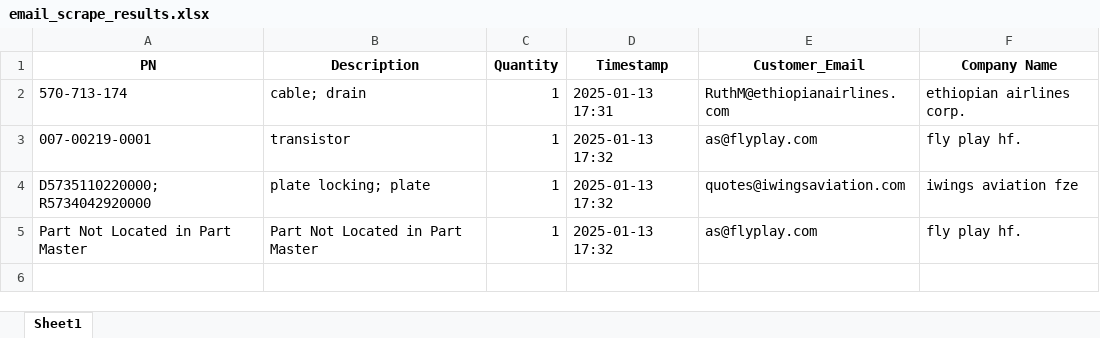
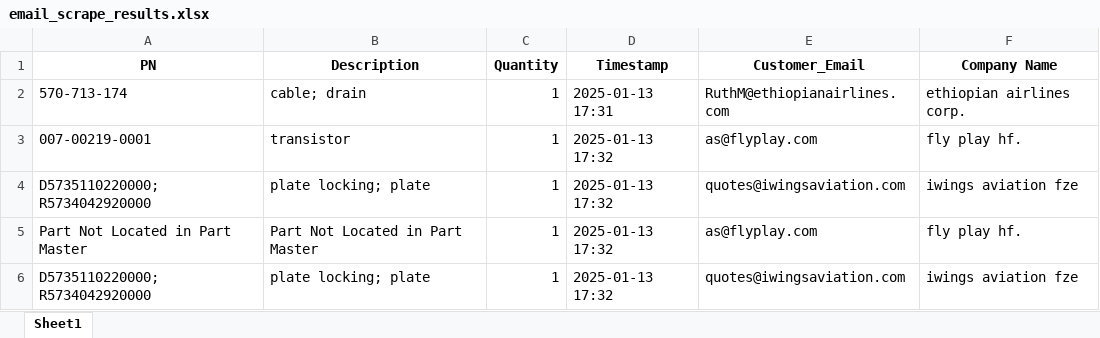
Before and after one commit to tadas-ajsupport/AJS-Tool, an Excel workbook: email_scrape_results.xlsx, sheet Sheet1, drawn as a sheet; values as stored, in another font and other column widths than the file's, no borders; the diff names each change by its address in the sheet, - before the commit and + after, or states it on an @@ line.

Commit message:
Updated Excel file

```diff
--- a/email_scrape_results.xlsx (sheet Sheet1)
+++ b/email_scrape_results.xlsx (sheet Sheet1)
+row 6: D5735110220000; R5734042920000 | plate locking; plate | 1 | 2025-01-13 17:32 | quotes@iwingsaviation.com | iwings aviation fze
```
